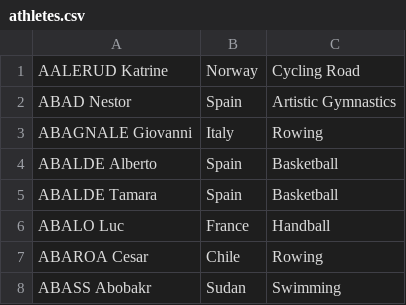
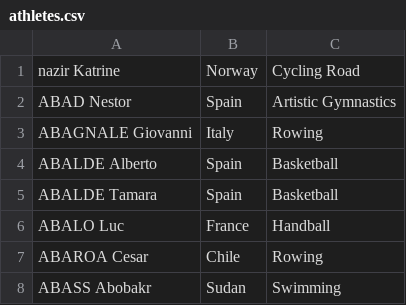
Before and after one commit to nazirbaig/taxidata, a CSV file: athletes.csv, drawn as a sheet; only a part is shown; the diff names each change by its address in the sheet, - before the commit and + after, or states it on an @@ line.

Commit message:
new data updated

```diff
--- a/athletes.csv
+++ b/athletes.csv
-A1: AALERUD Katrine
+A1: nazir Katrine
```
